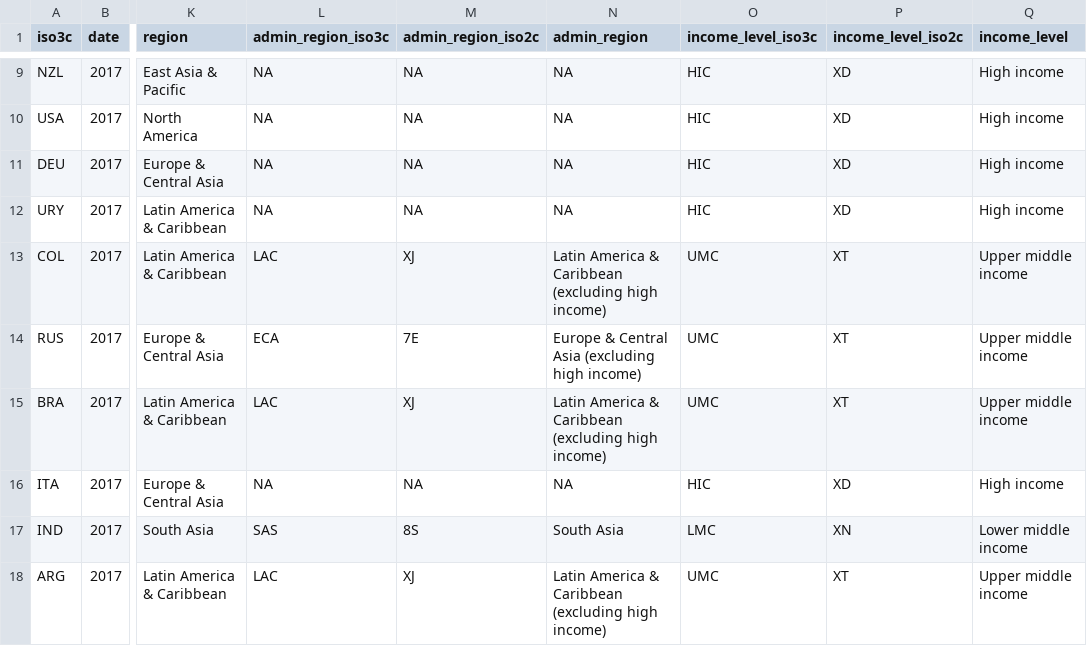
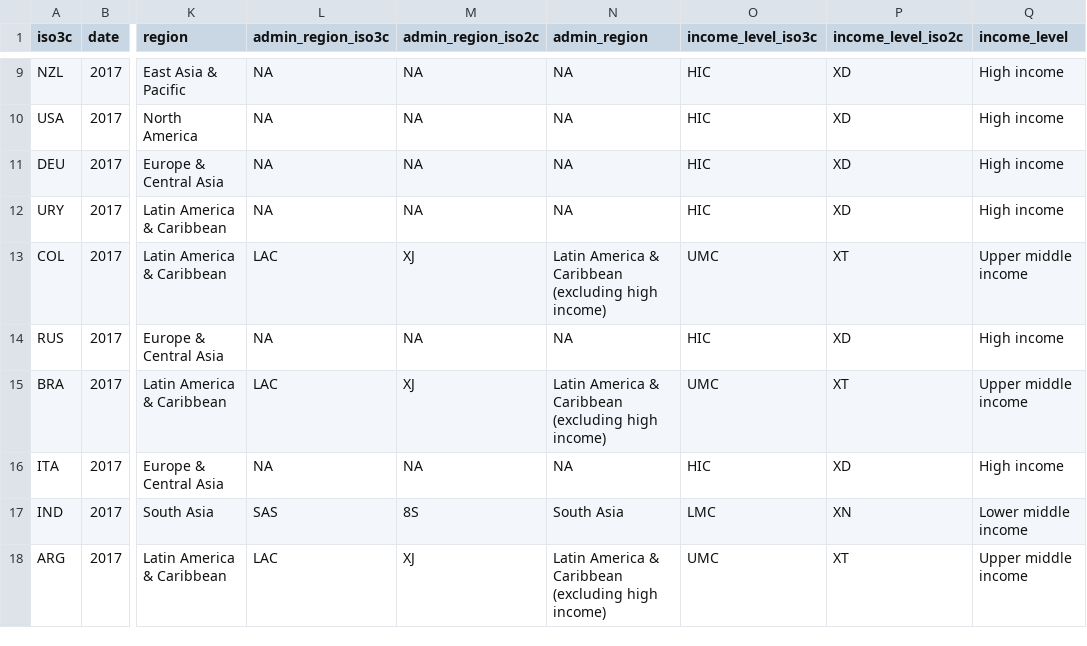
Before and after one commit to stacybri/SPI_literature_review_replication, a CSV file: 03_output/ODB_formatted_data.csv, drawn as a sheet; only a part is shown, gaps mark what is left out; the diff covers the shown part only; the diff names each change by its address in the sheet, - before the commit and + after, or states it on an @@ line.

```diff
--- a/03_output/ODB_formatted_data.csv
+++ b/03_output/ODB_formatted_data.csv
-L14 (admin_region_iso3c): ECA
+L14 (admin_region_iso3c): NA
-M14 (admin_region_iso2c): 7E
+M14 (admin_region_iso2c): NA
-N14 (admin_region): Europe & Central Asia (excluding high income)
+N14 (admin_region): NA
-O14 (income_level_iso3c): UMC
+O14 (income_level_iso3c): HIC
-P14 (income_level_iso2c): XT
+P14 (income_level_iso2c): XD
-Q14 (income_level): Upper middle income
+Q14 (income_level): High income
```
Also changed, not shown: 48 edited cells elsewhere in this file, 03_output/Figure_1_data.csv, 03_output/SPI_Index_SDG_comparisons_data.csv, 26 other files.
